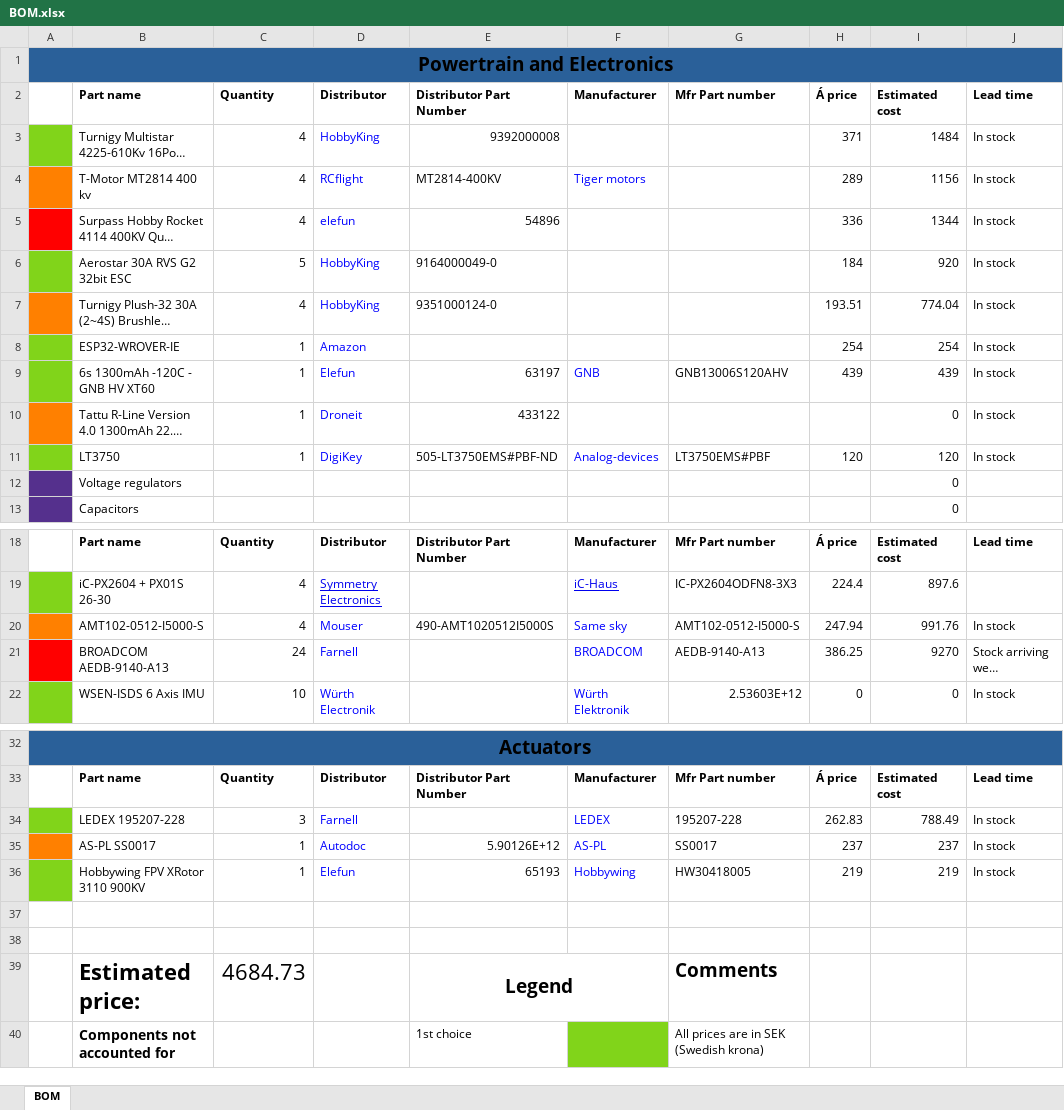
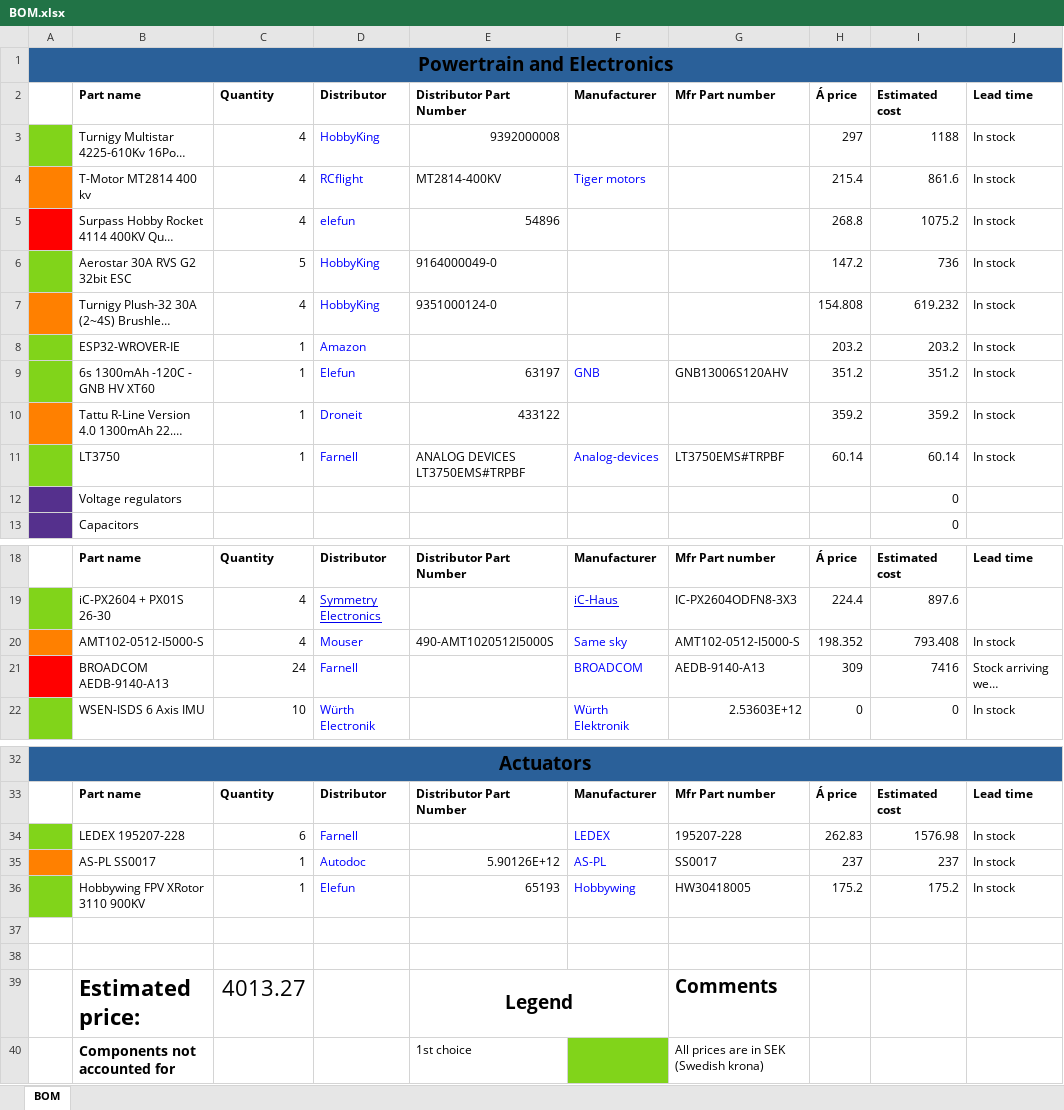
Before and after one commit to DVA490-474-Project-Course/SSL-Hardware-Development, an Excel workbook: BOM/BOM.xlsx, sheet BOM, drawn as a sheet; only a part is shown, gaps mark what is left out; long unchanged cells end in …; values as stored, in another font and other column widths than the file's, no borders; the diff names each change by its address in the sheet, - before the commit and + after, or states it on an @@ line.

```diff
--- a/BOM/BOM.xlsx (sheet BOM)
+++ b/BOM/BOM.xlsx (sheet BOM)
-H3: 371
+H3: 297
-I3: 1484
+I3: 1188
-H4: 289
+H4: 215.4
-I4: 1156
+I4: 861.6
-H5: 336
+H5: 268.8
-I5: 1344
+I5: 1075.2
-H6: 184
+H6: 147.2
-I6: 920
+I6: 736
-H7: 193.51
+H7: 154.808
-I7: 774.04
+I7: 619.232
-H8: 254
+H8: 203.2
-I8: 254
+I8: 203.2
-H9: 439
+H9: 351.2
-I9: 439
+I9: 351.2
-H10: (empty)
+H10: 359.2
-I10: 0
+I10: 359.2
-D11: DigiKey
+D11: Farnell
-E11: 505-LT3750EMS#PBF-ND
+E11: ANALOG DEVICES LT3750EMS#TRPBF
-G11: LT3750EMS#PBF
+G11: LT3750EMS#TRPBF
-H11: 120
+H11: 60.14
-I11: 120
+I11: 60.14
-H20: 247.94
+H20: 198.352
-I20: 991.76
+I20: 793.408
-H21: 386.25
+H21: 309
-I21: 9270
+I21: 7416
-C34: 3
+C34: 6
-I34: 788.49
+I34: 1576.98
-H36: 219
+H36: 175.2
-I36: 219
+I36: 175.2
-C39: 4684.73
+C39: 4013.27
```
Also changed, not shown: 5 other files.
